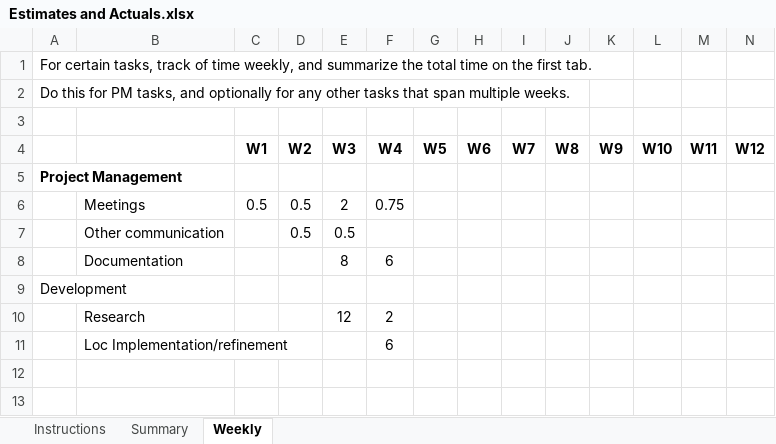
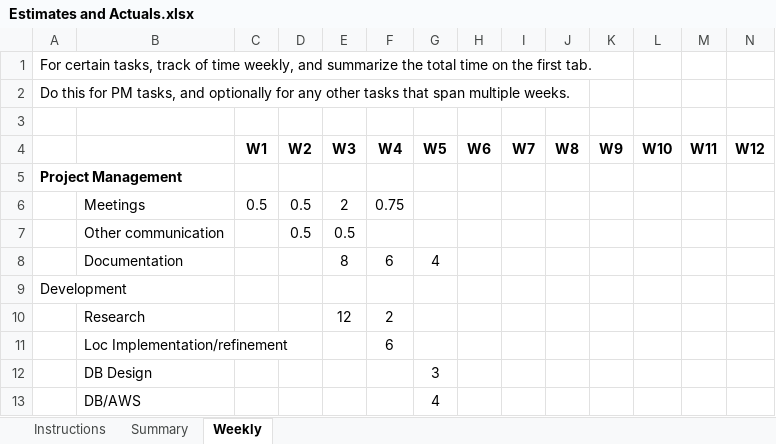
Before and after one commit to HarmanM/SuperPoints, an Excel workbook: Estimates and Actuals.xlsx, sheet Weekly, drawn as a sheet; values as stored, in another font and other column widths than the file's, no borders; the diff names each change by its address in the sheet, - before the commit and + after, or states it on an @@ line.

```diff
--- a/Estimates and Actuals.xlsx (sheet Weekly)
+++ b/Estimates and Actuals.xlsx (sheet Weekly)
-G8 (W5): (empty)
+G8 (W5): 4
+row 12:  | DB Design |  |  |  |  | 3
+row 13:  | DB/AWS |  |  |  |  | 4
```
Also changed, not shown: sheet Summary, 2 other files.
